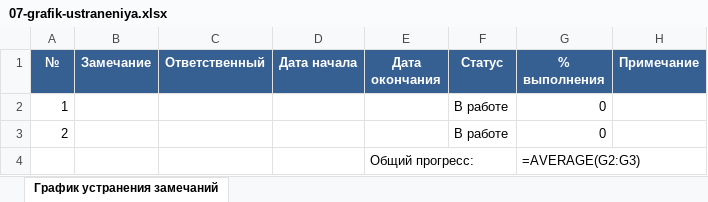
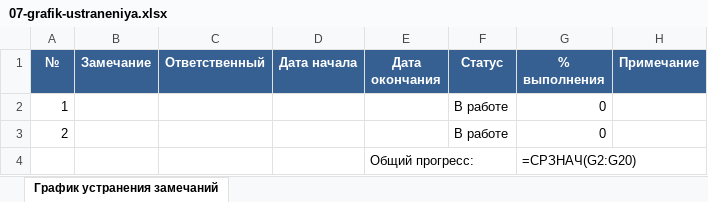
Before and after one commit to pmgpt12-arch/marzhavbetone.ru, an Excel workbook: products-storage/04-polnyy-komplekt-pto/01-30-bazovye-pakety/06-id-blokiruet-oplatu/07-grafik-ustraneniya.xlsx, sheet График устранения замечаний, drawn as a sheet; values as stored, in another font and other column widths than the file's, no borders; formulas without a stored value are shown as written; the diff names each change by its address in the sheet, - before the commit and + after, or states it on an @@ line.

```diff
--- a/products-storage/04-polnyy-komplekt-pto/01-30-bazovye-pakety/06-id-blokiruet-oplatu/07-grafik-ustraneniya.xlsx (sheet График устранения замечаний)
+++ b/products-storage/04-polnyy-komplekt-pto/01-30-bazovye-pakety/06-id-blokiruet-oplatu/07-grafik-ustraneniya.xlsx (sheet График устранения замечаний)
-G4 (% выполнения): =AVERAGE(G2:G3)
+G4 (% выполнения): =СРЗНАЧ(G2:G20)
```
Also changed, not shown: products-storage/04-polnyy-komplekt-pto/01-30-bazovye-pakety/05-ks-bez-vozvrata/02-reestr-prilozheniy.xlsx, products-storage/04-polnyy-komplekt-pto/01-30-bazovye-pakety/06-id-blokiruet-oplatu/06-reestr-zamechaniy.xlsx, 8 other files.
